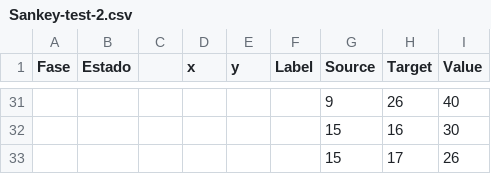
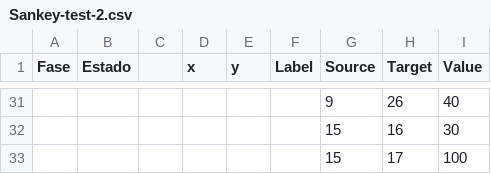
Before and after one commit to vzt-ibrahim/Sankey, a CSV file: Sankey-test-2.csv, drawn as a sheet; only a part is shown, gaps mark what is left out.

Commit message:
Update Sankey-test-2.csv

```diff
--- a/Sankey-test-2.csv
+++ b/Sankey-test-2.csv
@@ -32,2 +32,2 @@ Fase,Estado,,x,y,Label,Source,Target,Value
 ,,,,,,15,16,30
-,,,,,,15,17,26
+,,,,,,15,17,100
```
